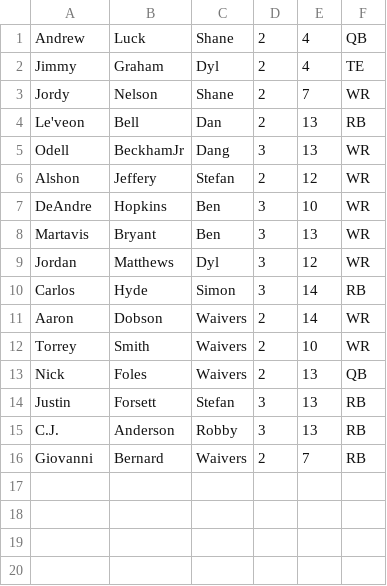
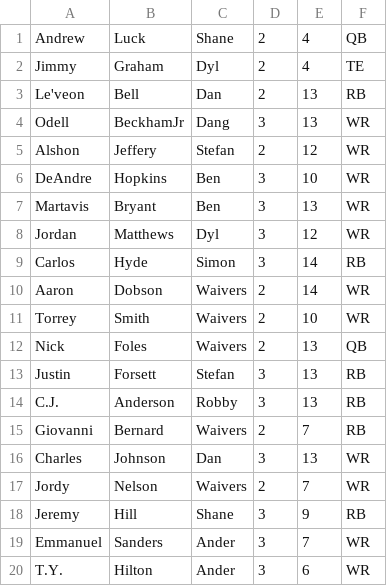
Before and after one commit to shtef12/FantasyFootballOrganizer, a CSV file: FantasyFootball/files/Keepers.csv, drawn as a sheet; removed rows and columns are numbered as before the commit, all else as after; the diff names each change by its address in the sheet, - before the commit and + after, or states it on an @@ line.

```diff
--- a/FantasyFootball/files/Keepers.csv
+++ b/FantasyFootball/files/Keepers.csv
-row 3: Jordy | Nelson | Shane | 2 | 7 | WR
+row 16: Charles | Johnson | Dan | 3 | 13 | WR
+row 17: Jordy | Nelson | Waivers | 2 | 7 | WR
+row 18: Jeremy | Hill | Shane | 3 | 9 | RB
+row 19: Emmanuel | Sanders | Ander | 3 | 7 | WR
+row 20: T.Y. | Hilton | Ander | 3 | 6 | WR
```
Also changed, not shown: 6 other files.
